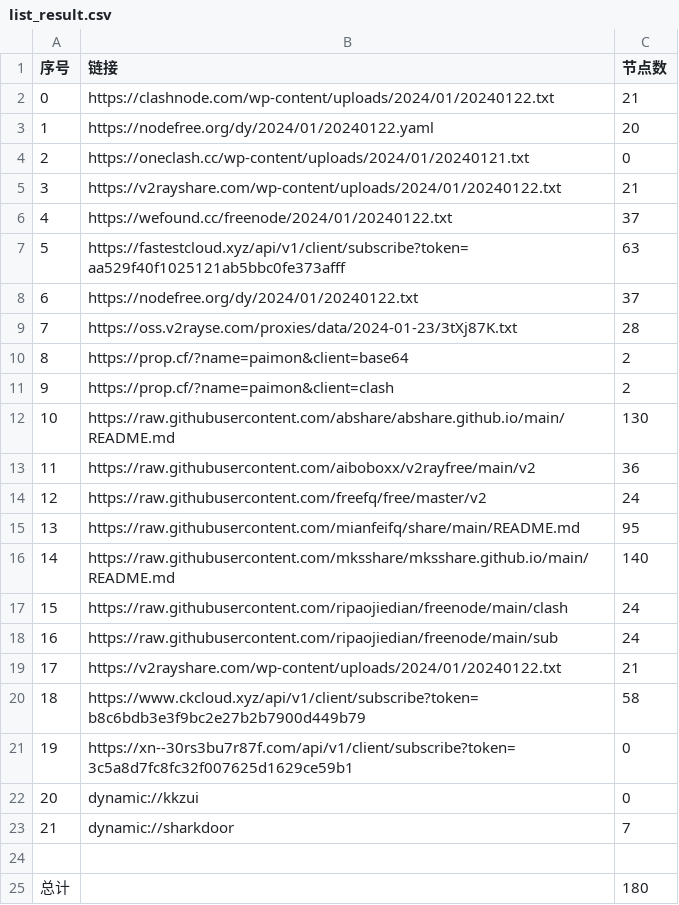
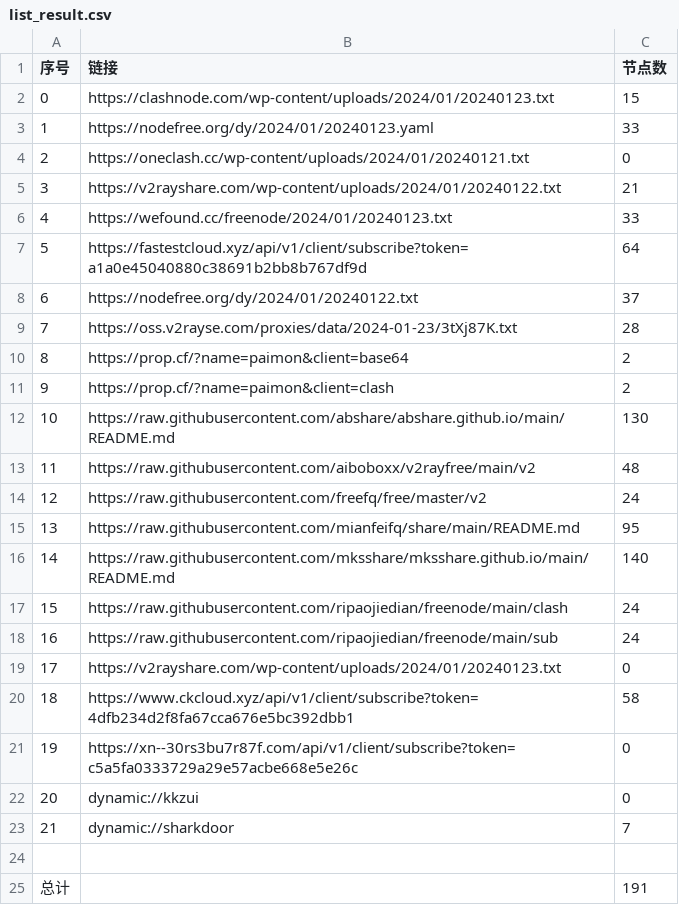
Before and after one commit to hdrafyy/NoMoreWalls, a CSV file: list_result.csv, drawn as a sheet.

```diff
--- a/list_result.csv
+++ b/list_result.csv
@@ -1,8 +1,8 @@
 序号,链接,节点数
-0,https://clashnode.com/wp-content/uploads/2024/01/20240122.txt,21
-1,https://nodefree.org/dy/2024/01/20240122.yaml,20
+0,https://clashnode.com/wp-content/uploads/2024/01/20240123.txt,15
+1,https://nodefree.org/dy/2024/01/20240123.yaml,33
 2,https://oneclash.cc/wp-content/uploads/2024/01/20240121.txt,0
 3,https://v2rayshare.com/wp-content/uploads/2024/01/20240122.txt,21
-4,https://wefound.cc/freenode/2024/01/20240122.txt,37
-5,https://fastestcloud.xyz/api/v1/client/subscribe?token=aa529f40f1025121ab5bbc0fe373afff,63
+4,https://wefound.cc/freenode/2024/01/20240123.txt,33
+5,https://fastestcloud.xyz/api/v1/client/subscribe?token=a1a0e45040880c38691b2bb8b767df9d,64
 6,https://nodefree.org/dy/2024/01/20240122.txt,37
@@ -12,3 +12,3 @@
 10,https://raw.githubusercontent.com/abshare/abshare.github.io/main/README.md,130
-11,https://raw.githubusercontent.com/aiboboxx/v2rayfree/main/v2,36
+11,https://raw.githubusercontent.com/aiboboxx/v2rayfree/main/v2,48
 12,https://raw.githubusercontent.com/freefq/free/master/v2,24
@@ -18,5 +18,5 @@
 16,https://raw.githubusercontent.com/ripaojiedian/freenode/main/sub,24
-17,https://v2rayshare.com/wp-content/uploads/2024/01/20240122.txt,21
-18,https://www.ckcloud.xyz/api/v1/client/subscribe?token=b8c6bdb3e3f9bc2e27b2b7900d449b79,58
-19,https://xn--30rs3bu7r87f.com/api/v1/client/subscribe?token=3c5a8d7fc8fc32f007625d1629ce59b1,0
+17,https://v2rayshare.com/wp-content/uploads/2024/01/20240123.txt,0
+18,https://www.ckcloud.xyz/api/v1/client/subscribe?token=4dfb234d2f8fa67cca676e5bc392dbb1,58
+19,https://xn--30rs3bu7r87f.com/api/v1/client/subscribe?token=c5a5fa0333729a29e57acbe668e5e26c,0
 20,dynamic://kkzui,0
@@ -24,2 +24,2 @@
 
-总计,,180
+总计,,191
```
Also changed, not shown: 13 other files.
